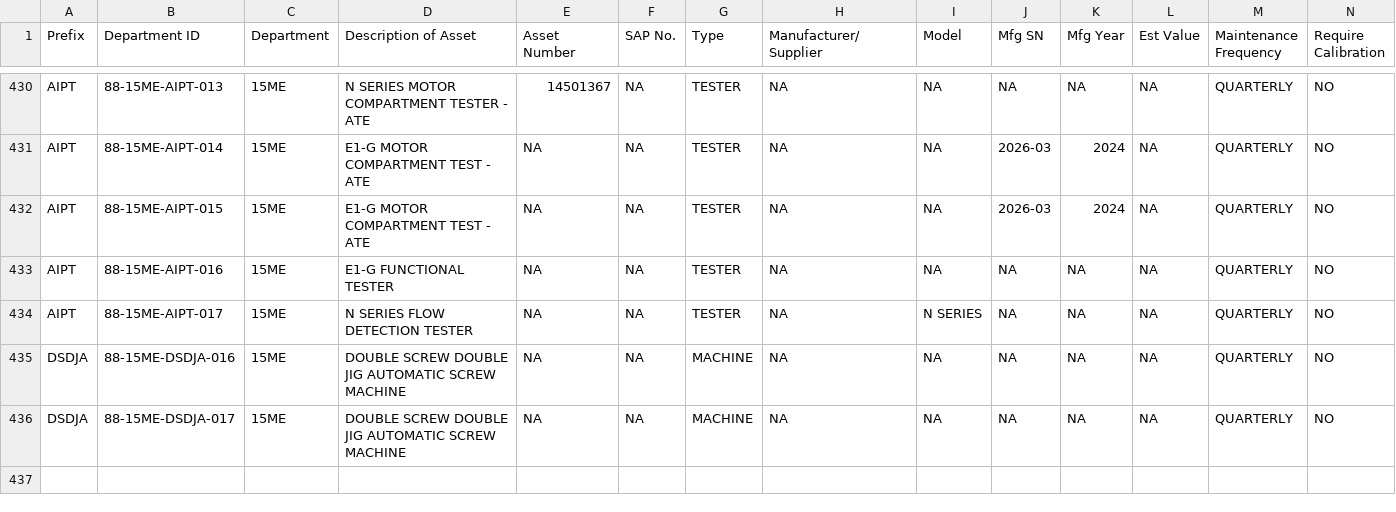
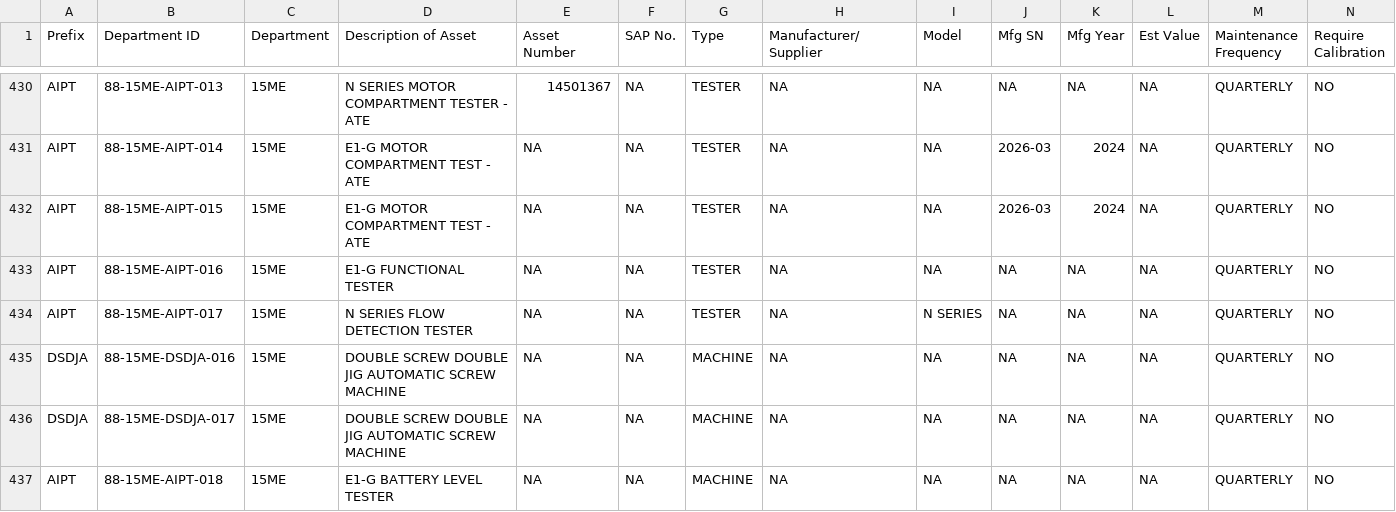
Before and after one commit to azlihanifiah/ME-Dashboard, a CSV file: data/assets_export.csv, drawn as a sheet; only a part is shown, gaps mark what is left out; rows hold the shown columns only; the diff names each change by its address in the sheet, - before the commit and + after, or states it on an @@ line.

Commit message:
Auto-save: Update assets (2026-03-09 05:56:34)

```diff
--- a/data/assets_export.csv
+++ b/data/assets_export.csv
+row 437: AIPT | 88-15ME-AIPT-018 | 15ME | E1-G BATTERY LEVEL TESTER | NA | NA | MACHINE | NA | NA | NA | NA | NA | QUARTERLY | NO
```
Also changed, not shown: 1 other file.
